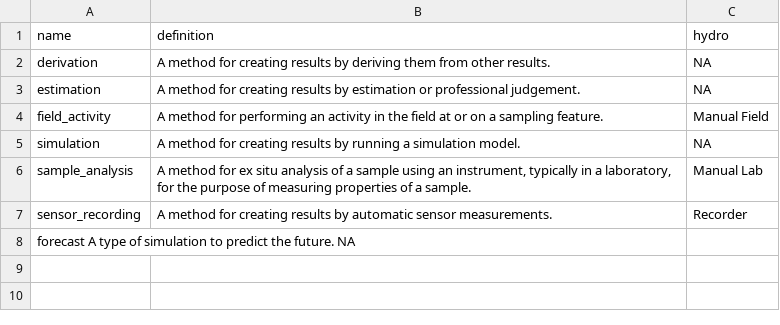
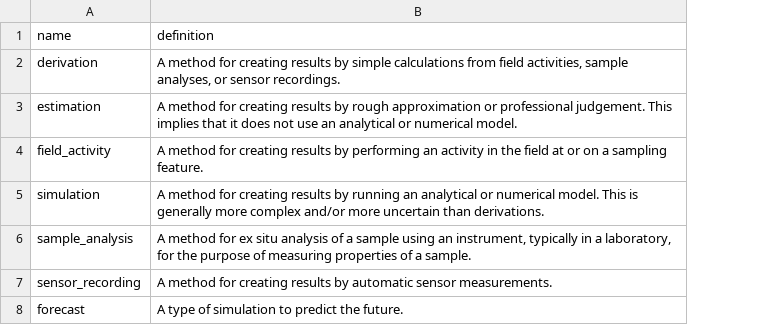
Before and after one commit to tethys-ts/tethys-db-initialize, a TSV file: CVs/method.tsv, drawn as a sheet; removed rows and columns are numbered as before the commit, all else as after; the diff names each change by its address in the sheet, - before the commit and + after, or states it on an @@ line.

Commit message:
update

```diff
--- a/CVs/method.tsv
+++ b/CVs/method.tsv
-column C (hydro), rows 2-7: NA | NA | Manual Field | NA | Manual Lab | Recorder
-B2 (definition): …results by deriving them from other results.
+B2 (definition): …results by simple calculations from field activities, sample analyses, or sensor recordings.
-B3 (definition): …results by estimation or professional judgement.
+B3 (definition): …results by rough approximation or professional judgement. This implies that it does not use an analytical or numerical model.
-B4 (definition): …method for performing an…
+B4 (definition): …method for creating results by performing an…
-B5 (definition): …by running a simulation model.
+B5 (definition): …by running an analytical or numerical model. This is generally more complex and/or more uncertain than derivations.
-row 8: forecast A type of simulation to predict the future. NA
+row 8: forecast | A type of simulation to predict the future.
```
